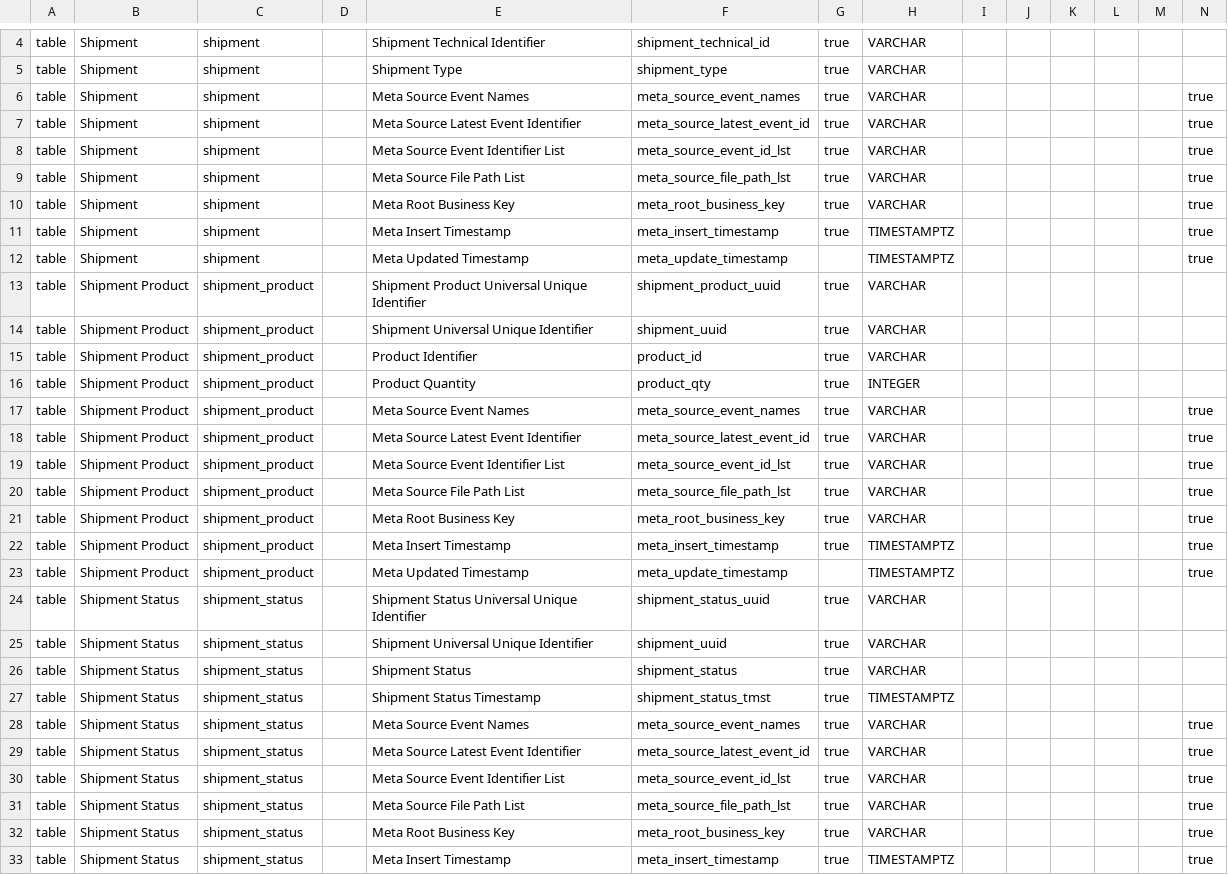
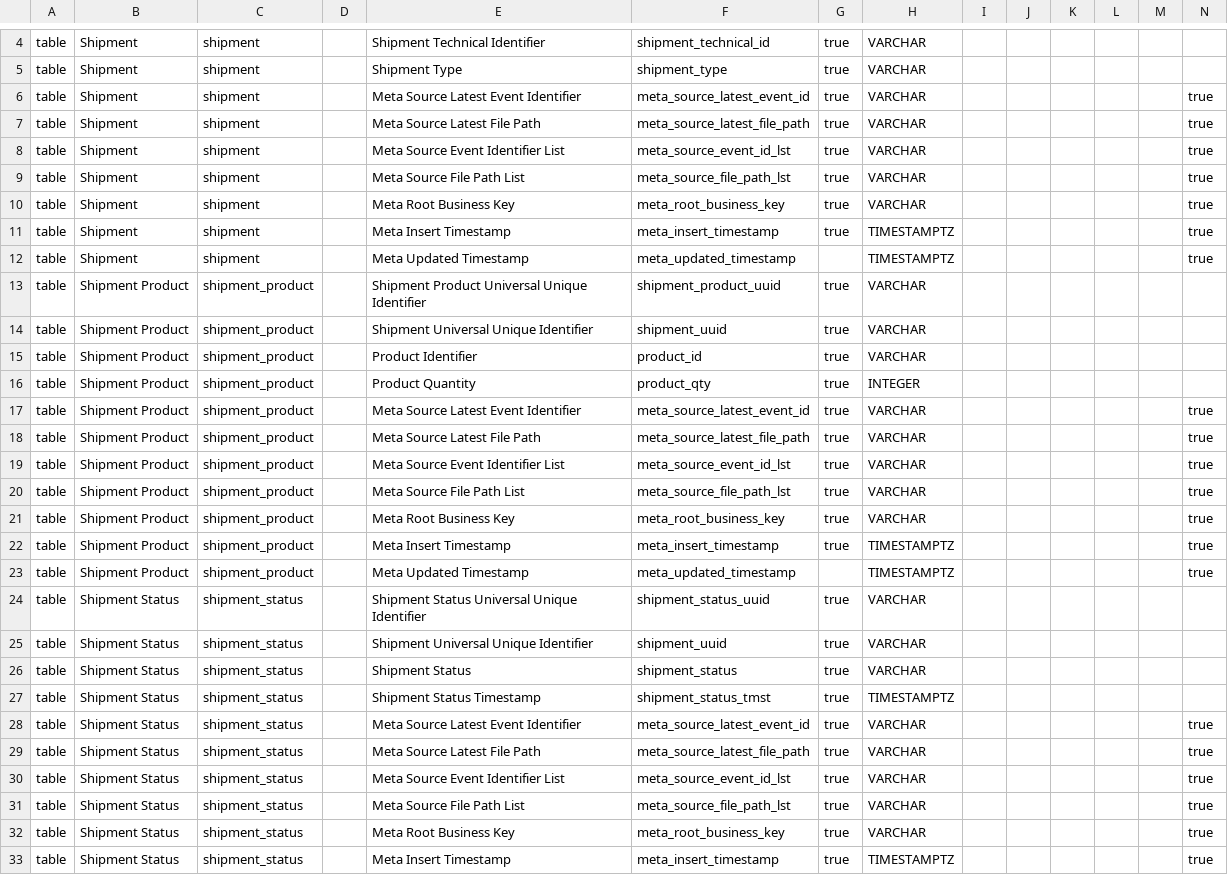
Before and after one commit to seanean/shipment-events, a CSV file: db/model/shipment_events.csv, drawn as a sheet; only a part is shown, gaps mark what is left out; the diff covers the shown part only.

Commit message:
i keep changing my mind on meta fields

```diff
--- a/db/model/shipment_events.csv
+++ b/db/model/shipment_events.csv
@@ -5,4 +5,4 @@ table,Shipment,shipment,,Shipment Technical Identifier,shipment_technical_id,tru
 table,Shipment,shipment,,Shipment Type,shipment_type,true,VARCHAR,,,,,,
-table,Shipment,shipment,,Meta Source Event Names,meta_source_event_names,true,VARCHAR,,,,,,true
 table,Shipment,shipment,,Meta Source Latest Event Identifier,meta_source_latest_event_id,true,VARCHAR,,,,,,true
+table,Shipment,shipment,,Meta Source Latest File Path,meta_source_latest_file_path,true,VARCHAR,,,,,,true
 table,Shipment,shipment,,Meta Source Event Identifier List,meta_source_event_id_lst,true,VARCHAR,,,,,,true
@@ -11,3 +11,3 @@ table,Shipment,shipment,,Meta Root Business Key,meta_root_business_key,true,VARC
 table,Shipment,shipment,,Meta Insert Timestamp,meta_insert_timestamp,true,TIMESTAMPTZ,,,,,,true
-table,Shipment,shipment,,Meta Updated Timestamp,meta_update_timestamp,,TIMESTAMPTZ,,,,,,true
+table,Shipment,shipment,,Meta Updated Timestamp,meta_updated_timestamp,,TIMESTAMPTZ,,,,,,true
 table,Shipment Product,shipment_product,,Shipment Product Universal Unique Identifier,shipment_product_uuid,true,VARCHAR,,,,,,
@@ -16,4 +16,4 @@ table,Shipment Product,shipment_product,,Product Identifier,product_id,true,VARC
 table,Shipment Product,shipment_product,,Product Quantity,product_qty,true,INTEGER,,,,,,
-table,Shipment Product,shipment_product,,Meta Source Event Names,meta_source_event_names,true,VARCHAR,,,,,,true
 table,Shipment Product,shipment_product,,Meta Source Latest Event Identifier,meta_source_latest_event_id,true,VARCHAR,,,,,,true
+table,Shipment Product,shipment_product,,Meta Source Latest File Path,meta_source_latest_file_path,true,VARCHAR,,,,,,true
 table,Shipment Product,shipment_product,,Meta Source Event Identifier List,meta_source_event_id_lst,true,VARCHAR,,,,,,true
@@ -22,3 +22,3 @@ table,Shipment Product,shipment_product,,Meta Root Business Key,meta_root_busine
 table,Shipment Product,shipment_product,,Meta Insert Timestamp,meta_insert_timestamp,true,TIMESTAMPTZ,,,,,,true
-table,Shipment Product,shipment_product,,Meta Updated Timestamp,meta_update_timestamp,,TIMESTAMPTZ,,,,,,true
+table,Shipment Product,shipment_product,,Meta Updated Timestamp,meta_updated_timestamp,,TIMESTAMPTZ,,,,,,true
 table,Shipment Status,shipment_status,,Shipment Status Universal Unique Identifier,shipment_status_uuid,true,VARCHAR,,,,,,
@@ -27,4 +27,4 @@ table,Shipment Status,shipment_status,,Shipment Status,shipment_status,true,VARC
 table,Shipment Status,shipment_status,,Shipment Status Timestamp,shipment_status_tmst,true,TIMESTAMPTZ,,,,,,
-table,Shipment Status,shipment_status,,Meta Source Event Names,meta_source_event_names,true,VARCHAR,,,,,,true
 table,Shipment Status,shipment_status,,Meta Source Latest Event Identifier,meta_source_latest_event_id,true,VARCHAR,,,,,,true
+table,Shipment Status,shipment_status,,Meta Source Latest File Path,meta_source_latest_file_path,true,VARCHAR,,,,,,true
 table,Shipment Status,shipment_status,,Meta Source Event Identifier List,meta_source_event_id_lst,true,VARCHAR,,,,,,true
```
Also changed, not shown: 1 edited cell elsewhere in this file, 40 other files.
